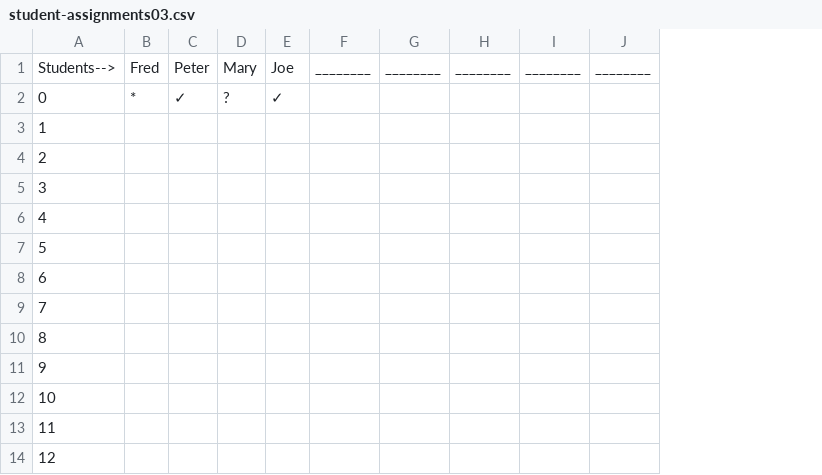
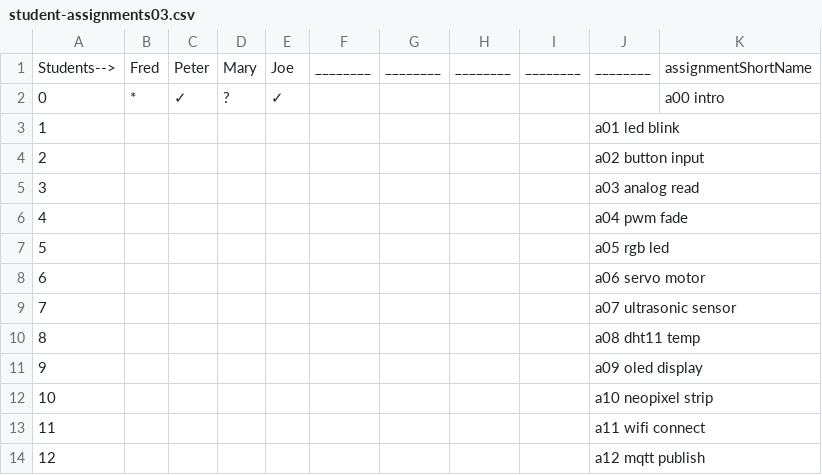
Before and after one commit to hpssjellis/maker100-leaders-robotics, a CSV file: student-assignments03.csv, drawn as a sheet; only a part is shown; removed rows and columns are numbered as before the commit, all else as after; the diff names each change by its address in the sheet, - before the commit and + after, or states it on an @@ line.

Commit message:
Update student-assignments03.csv

```diff
--- a/student-assignments03.csv
+++ b/student-assignments03.csv
-column J, row 1: ________
+column J, rows 1-14: ________ |  | a01 led blink | a02 button input | a03 analog read | a04 pwm fade | a05 rgb led | a06 servo motor | a07 ultrasonic sensor | a08 dht11 temp | a09 oled display | a10 neopixel strip | a11 wifi connect | a12 mqtt publish
+column K, rows 1-2: assignmentShortName | a00 intro
```
